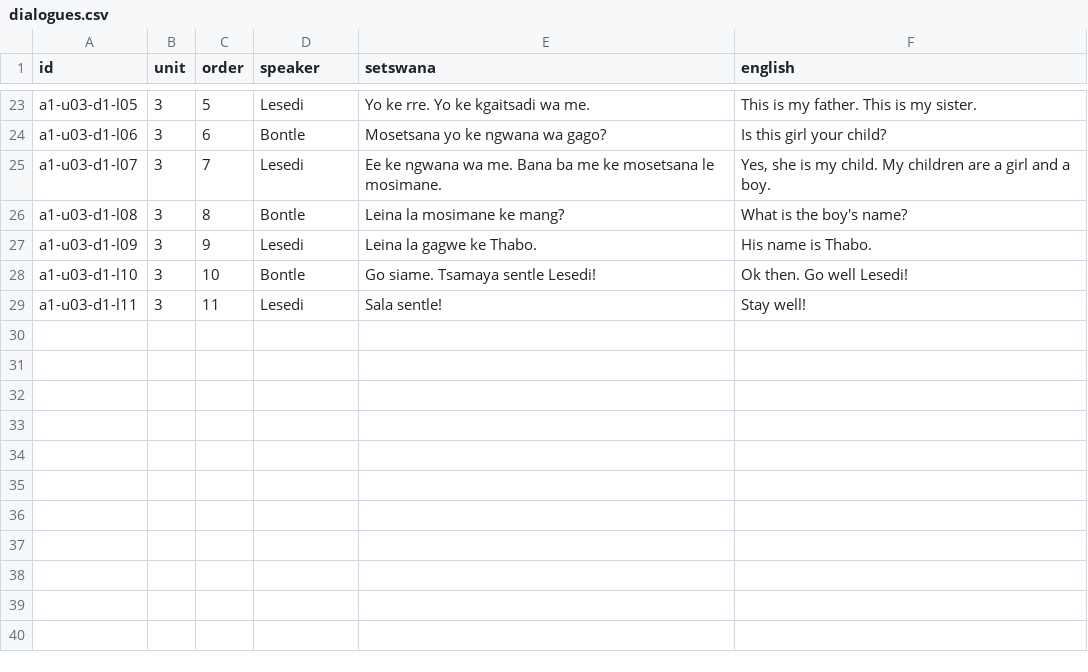
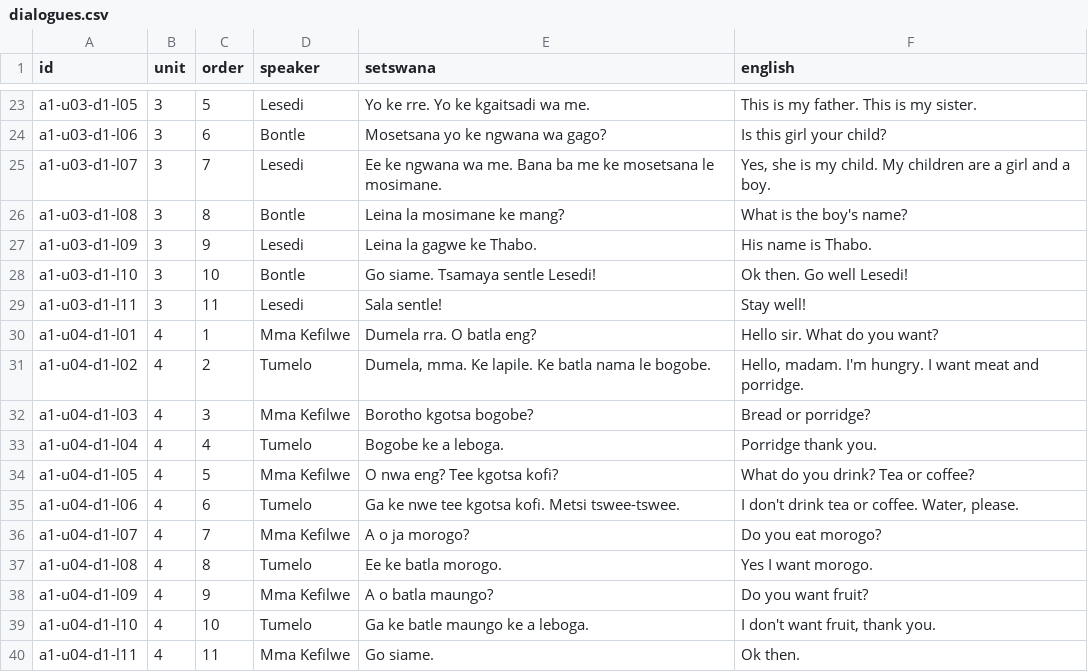
Before and after one commit to NubianPixel/kal-elearning, a CSV file: content/a1/dialogues.csv, drawn as a sheet; only a part is shown, gaps mark what is left out; the diff names each change by its address in the sheet, - before the commit and + after, or states it on an @@ line.

```diff
--- a/content/a1/dialogues.csv
+++ b/content/a1/dialogues.csv
+row 30: a1-u04-d1-l01 | 4 | 1 | Mma Kefilwe | Dumela rra. O batla eng? | Hello sir. What do you want?
+row 31: a1-u04-d1-l02 | 4 | 2 | Tumelo | Dumela, mma. Ke lapile. Ke batla nama le bogobe. | Hello, madam. I'm hungry. I want meat and porridge.
+row 32: a1-u04-d1-l03 | 4 | 3 | Mma Kefilwe | Borotho kgotsa bogobe? | Bread or porridge?
+row 33: a1-u04-d1-l04 | 4 | 4 | Tumelo | Bogobe ke a leboga. | Porridge thank you.
+row 34: a1-u04-d1-l05 | 4 | 5 | Mma Kefilwe | O nwa eng? Tee kgotsa kofi? | What do you drink? Tea or coffee?
+row 35: a1-u04-d1-l06 | 4 | 6 | Tumelo | Ga ke nwe tee kgotsa kofi. Metsi tswee-tswee. | I don't drink tea or coffee. Water, please.
+row 36: a1-u04-d1-l07 | 4 | 7 | Mma Kefilwe | A o ja morogo? | Do you eat morogo?
+row 37: a1-u04-d1-l08 | 4 | 8 | Tumelo | Ee ke batla morogo. | Yes I want morogo.
+row 38: a1-u04-d1-l09 | 4 | 9 | Mma Kefilwe | A o batla maungo? | Do you want fruit?
+row 39: a1-u04-d1-l10 | 4 | 10 | Tumelo | Ga ke batle maungo ke a leboga. | I don't want fruit, thank you.
+row 40: a1-u04-d1-l11 | 4 | 11 | Mma Kefilwe | Go siame. | Ok then.
```
Also changed, not shown: content/a1/grammar.csv, content/a1/items.csv, 4 other files.
